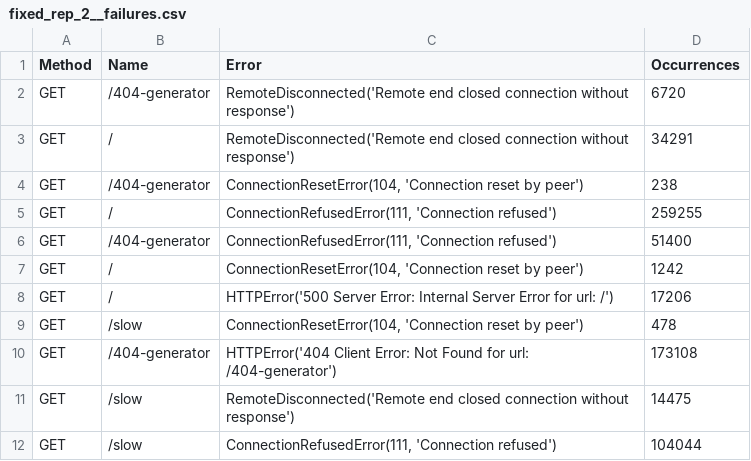
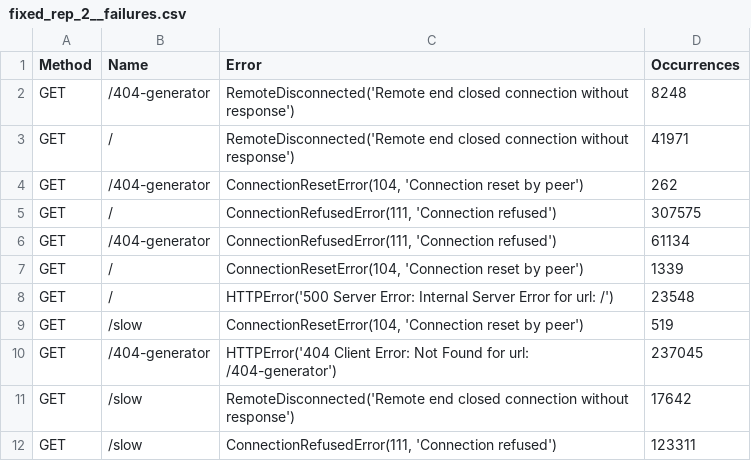
Before and after one commit to VatsalUmrania/predictive_pod_autoscaler, a CSV file: data-collection/training-data/fixed_rep_2__failures.csv, drawn as a sheet.

```diff
--- a/data-collection/training-data/fixed_rep_2__failures.csv
+++ b/data-collection/training-data/fixed_rep_2__failures.csv
@@ -1,12 +1,12 @@
 Method,Name,Error,Occurrences
-GET,/404-generator,RemoteDisconnected('Remote end closed connection without response'),6720
-GET,/,RemoteDisconnected('Remote end closed connection without response'),34291
-GET,/404-generator,"ConnectionResetError(104, 'Connection reset by peer')",238
-GET,/,"ConnectionRefusedError(111, 'Connection refused')",259255
-GET,/404-generator,"ConnectionRefusedError(111, 'Connection refused')",51400
-GET,/,"ConnectionResetError(104, 'Connection reset by peer')",1242
-GET,/,HTTPError('500 Server Error: Internal Server Error for url: /'),17206
-GET,/slow,"ConnectionResetError(104, 'Connection reset by peer')",478
-GET,/404-generator,HTTPError('404 Client Error: Not Found for url: /404-generator'),173108
-GET,/slow,RemoteDisconnected('Remote end closed connection without response'),14475
-GET,/slow,"ConnectionRefusedError(111, 'Connection refused')",104044
+GET,/404-generator,RemoteDisconnected('Remote end closed connection without response'),8248
+GET,/,RemoteDisconnected('Remote end closed connection without response'),41971
+GET,/404-generator,"ConnectionResetError(104, 'Connection reset by peer')",262
+GET,/,"ConnectionRefusedError(111, 'Connection refused')",307575
+GET,/404-generator,"ConnectionRefusedError(111, 'Connection refused')",61134
+GET,/,"ConnectionResetError(104, 'Connection reset by peer')",1339
+GET,/,HTTPError('500 Server Error: Internal Server Error for url: /'),23548
+GET,/slow,"ConnectionResetError(104, 'Connection reset by peer')",519
+GET,/404-generator,HTTPError('404 Client Error: Not Found for url: /404-generator'),237045
+GET,/slow,RemoteDisconnected('Remote end closed connection without response'),17642
+GET,/slow,"ConnectionRefusedError(111, 'Connection refused')",123311
```
Also changed, not shown: data-collection/training-data/fixed_rep_2__stats.csv, 14 other files.
